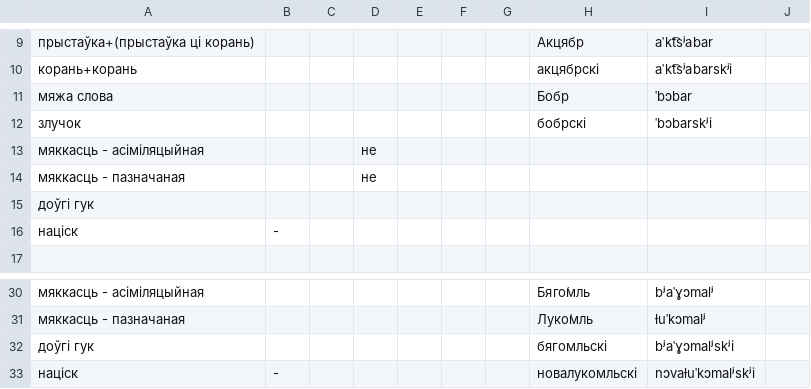
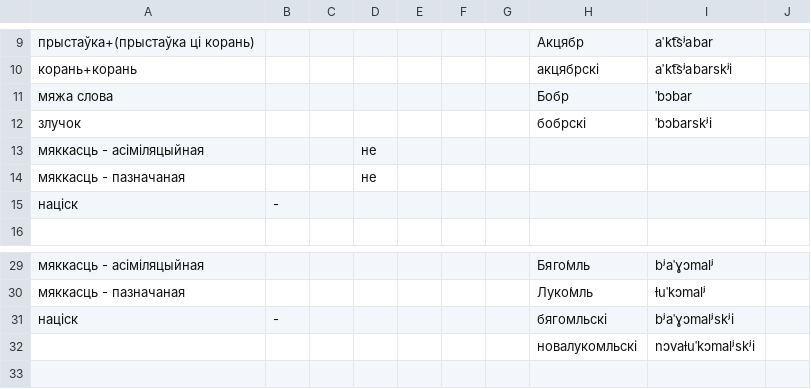
Before and after one commit to Belarus/BelG2P, a TSV file: src/UstaunyA.tsv, drawn as a sheet; only a part is shown, gaps mark what is left out.

```diff
--- a/src/UstaunyA.tsv
+++ b/src/UstaunyA.tsv
@@ -14,3 +14,2 @@
 мяккасць - пазначаная			не						
-доўгі гук									
 націск	-								
@@ -31,3 +30,3 @@
 мяккасць - пазначаная							Луко́мль	ɫuˈkɔmalʲ	
-доўгі гук							бягомльскі	bʲaˈɣɔmalʲskʲi	
-націск	-						новалукомльскі	nɔvaɫuˈkɔmalʲskʲi	
+націск	-						бягомльскі	bʲaˈɣɔmalʲskʲi	
+							новалукомльскі	nɔvaɫuˈkɔmalʲskʲi	
```
Also changed, not shown: src/PierachodyV.tsv, src/Prypadabniennie.tsv, 6 other files.
